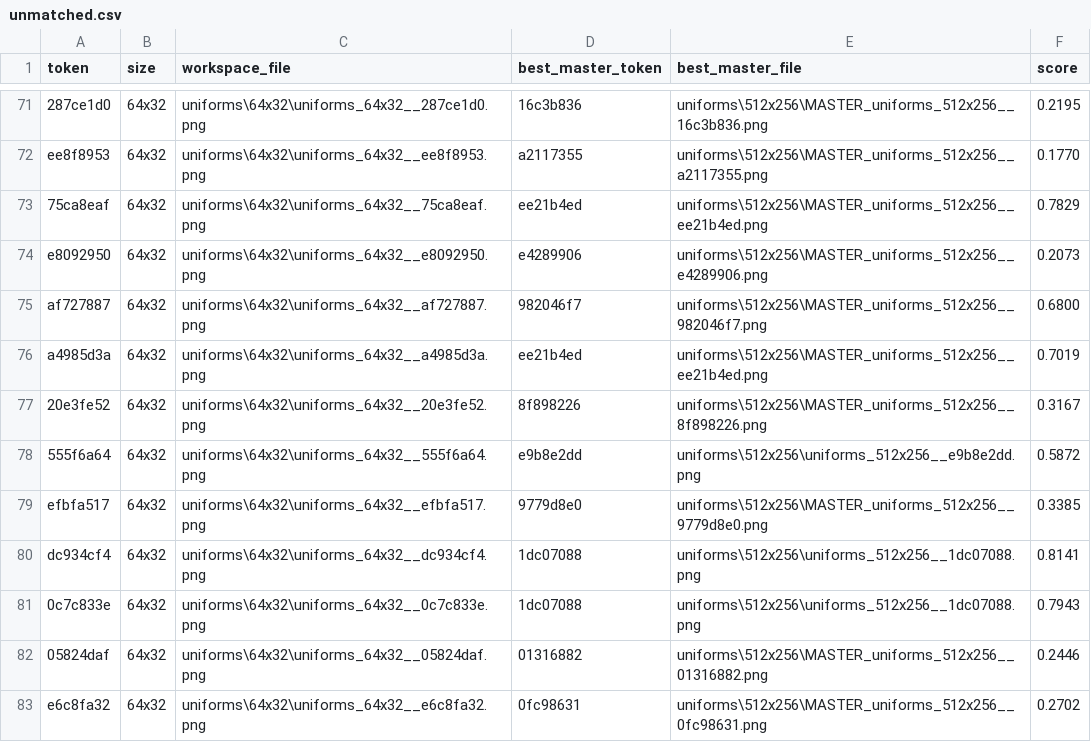
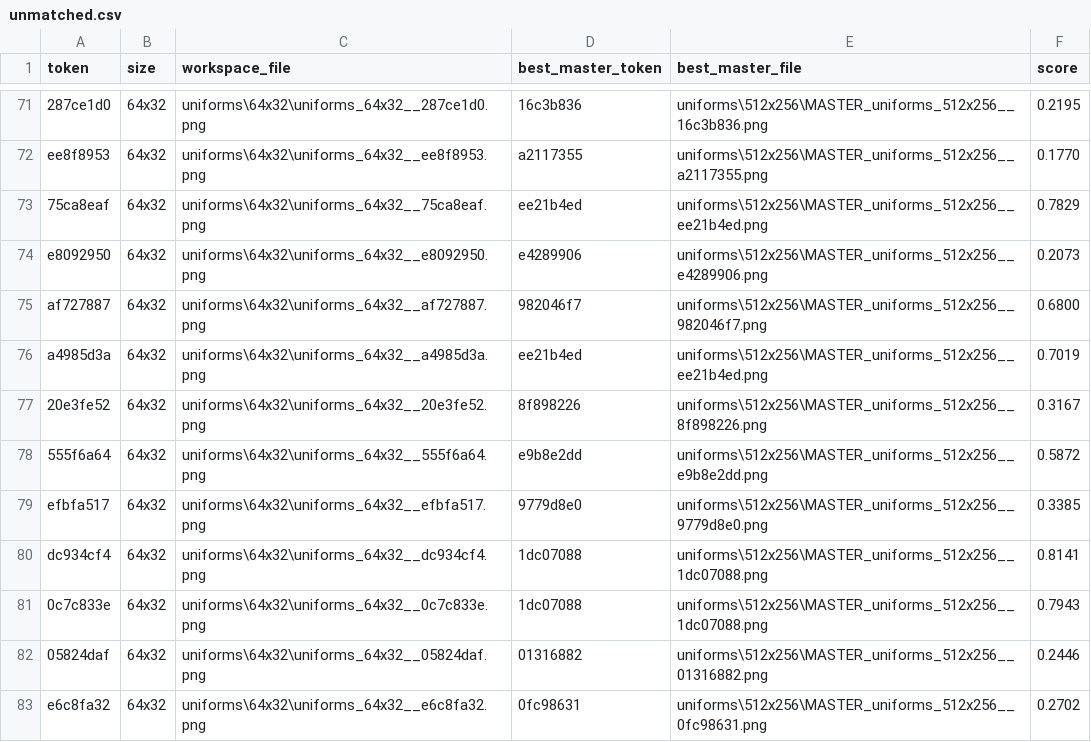
Before and after one commit to lifestepvan2/PROA2K5, a CSV file: data/uniform_lods/unmatched.csv, drawn as a sheet; only a part is shown, gaps mark what is left out; the diff covers the shown part only.

```diff
--- a/data/uniform_lods/unmatched.csv
+++ b/data/uniform_lods/unmatched.csv
@@ -77,6 +77,6 @@ a4985d3a,64x32,uniforms\64x32\uniforms_64x32__a4985d3a.png,ee21b4ed,uniforms\512
 20e3fe52,64x32,uniforms\64x32\uniforms_64x32__20e3fe52.png,8f898226,uniforms\512x256\MASTER_uniforms_512x256__8f898226.png,0.3167
-555f6a64,64x32,uniforms\64x32\uniforms_64x32__555f6a64.png,e9b8e2dd,uniforms\512x256\uniforms_512x256__e9b8e2dd.png,0.5872
+555f6a64,64x32,uniforms\64x32\uniforms_64x32__555f6a64.png,e9b8e2dd,uniforms\512x256\MASTER_uniforms_512x256__e9b8e2dd.png,0.5872
 efbfa517,64x32,uniforms\64x32\uniforms_64x32__efbfa517.png,9779d8e0,uniforms\512x256\MASTER_uniforms_512x256__9779d8e0.png,0.3385
-dc934cf4,64x32,uniforms\64x32\uniforms_64x32__dc934cf4.png,1dc07088,uniforms\512x256\uniforms_512x256__1dc07088.png,0.8141
-0c7c833e,64x32,uniforms\64x32\uniforms_64x32__0c7c833e.png,1dc07088,uniforms\512x256\uniforms_512x256__1dc07088.png,0.7943
+dc934cf4,64x32,uniforms\64x32\uniforms_64x32__dc934cf4.png,1dc07088,uniforms\512x256\MASTER_uniforms_512x256__1dc07088.png,0.8141
+0c7c833e,64x32,uniforms\64x32\uniforms_64x32__0c7c833e.png,1dc07088,uniforms\512x256\MASTER_uniforms_512x256__1dc07088.png,0.7943
 05824daf,64x32,uniforms\64x32\uniforms_64x32__05824daf.png,01316882,uniforms\512x256\MASTER_uniforms_512x256__01316882.png,0.2446
```
Also changed, not shown: 18 edited cells elsewhere in this file, data/uniform_lods/mapping.csv, 6 other files.
